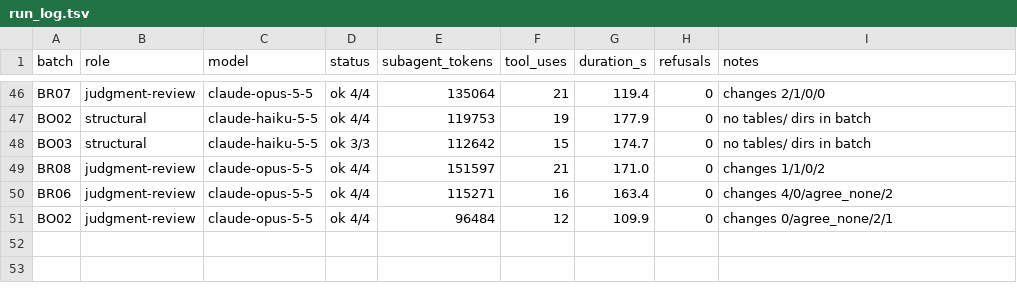
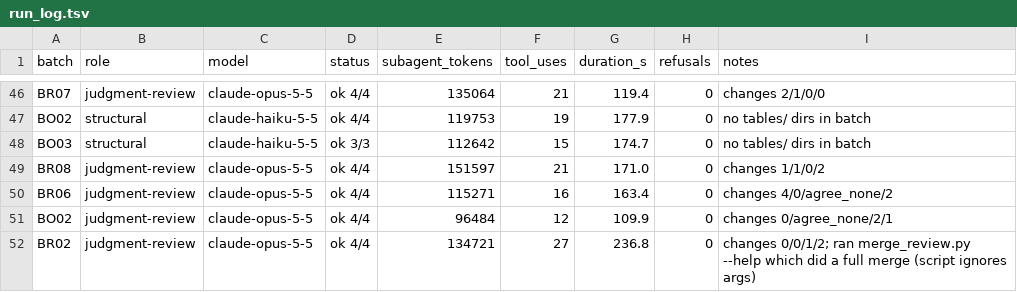
Before and after one commit to cmheilig/harvest-cdc-journals, a TSV file: mmwr-index-eval/run_log.tsv, drawn as a sheet; only a part is shown, gaps mark what is left out; the diff names each change by its address in the sheet, - before the commit and + after, or states it on an @@ line.

```diff
--- a/mmwr-index-eval/run_log.tsv
+++ b/mmwr-index-eval/run_log.tsv
+row 52: BR02 | judgment-review | claude-opus-5-5 | ok 4/4 | 134721 | 27 | 236.8 | 0 | changes 0/0/1/2; ran merge_review.py --help which did a full merge (script ignores args)
```
Also changed, not shown: 6 other files.
